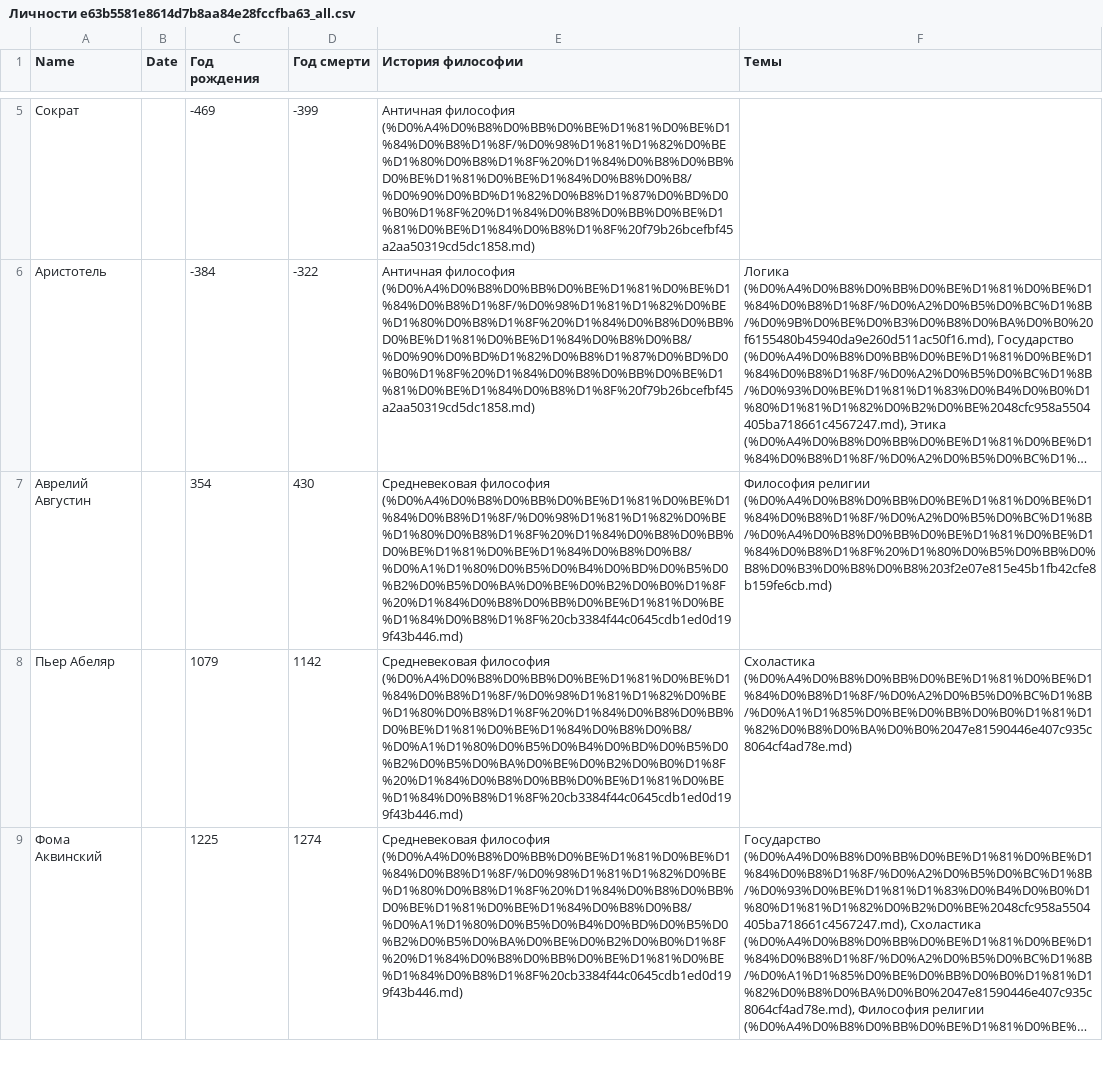
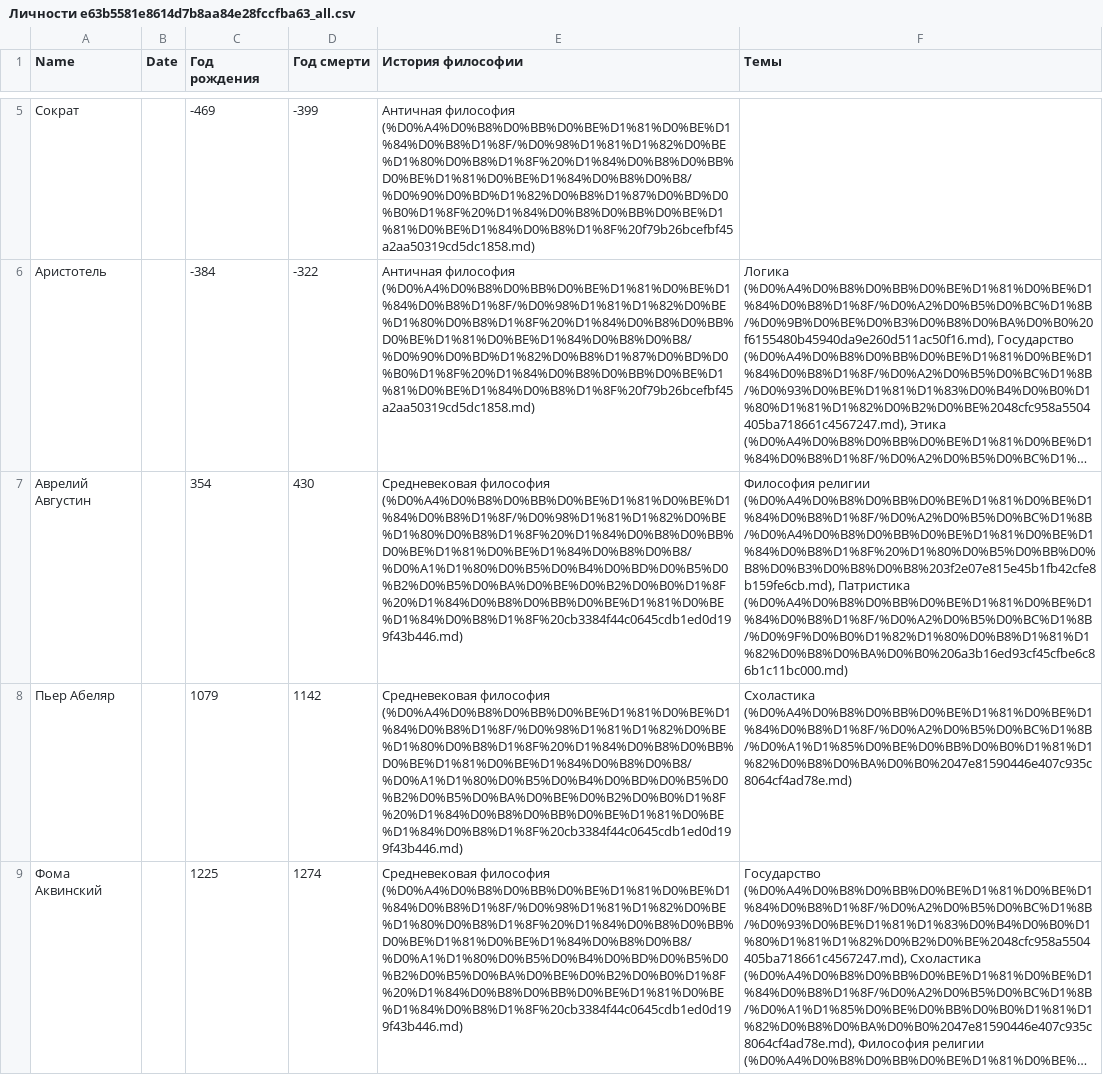
Before and after one commit to mksddn/philoloom, a CSV file: content/notion/Философия/Личности e63b5581e8614d7b8aa84e28fccfba63_all.csv, drawn as a sheet; only a part is shown, gaps mark what is left out; long unchanged cells end in …; the diff covers the shown part only; the diff names each change by its address in the sheet, - before the commit and + after, or states it on an @@ line.

```diff
--- a/content/notion/Философия/Личности e63b5581e8614d7b8aa84e28fccfba63_all.csv
+++ b/content/notion/Философия/Личности e63b5581e8614d7b8aa84e28fccfba63_all.csv
-F7 (Темы): Философия религии (%D0%A4%D0%B8%D0%BB%D0%BE%D1%81%D0%BE%D1%84%D0%B8%D1%8F/%D0%A2%D0%B5%D0%BC%D1%8B/%D0%A4%D0%B8%D0%BB%D0%BE%D1%81%D0%BE%D1%84%D0%B8%D1%8F%20%D1%80%D0%B5%D0%BB%D0%B8%D0%B3%D0%B8%D0%B8%203f2e07e815e45b1fb42cfe8b159fe6cb.md)
+F7 (Темы): Философия религии (%D0%A4%D0%B8%D0%BB%D0%BE%D1%81%D0%BE%D1%84%D0%B8%D1%8F/%D0%A2%D0%B5%D0%BC%D1%8B/%D0%A4%D0%B8%D0%BB%D0%BE%D1%81%D0%BE%D1%84%D0%B8%D1%8F%20%D1%80%D0%B5%D0%BB%D0%B8%D0%B3%D0%B8%D0%B8%203f2e07e815e45b1fb42cfe8b159fe6cb.md), Патристика (%D0%A4%D0%B8%D0%BB%D0%BE%D1%81%D0%BE%D1%84%D0%B8%D1%8F/%D0%A2%D0%B5%D0%BC%D1%8B/%D0%9F%D0%B0%D1%82%D1%80%D0%B8%D1%81%D1%82%D0%B8%D0%BA%D0%B0%206a3b16ed93cf45cfbe6c86b1c11bc000.md)
```
Also changed, not shown: 1 edited cell elsewhere in this file, content/notion/Философия/История философии 3bb63a6412dc4b1bb8f6ef504acf2e7e_all.csv, content/notion/Философия/Темы d59ab943f6c540ada9b034321d75c62f_all.csv, 6 other files.
